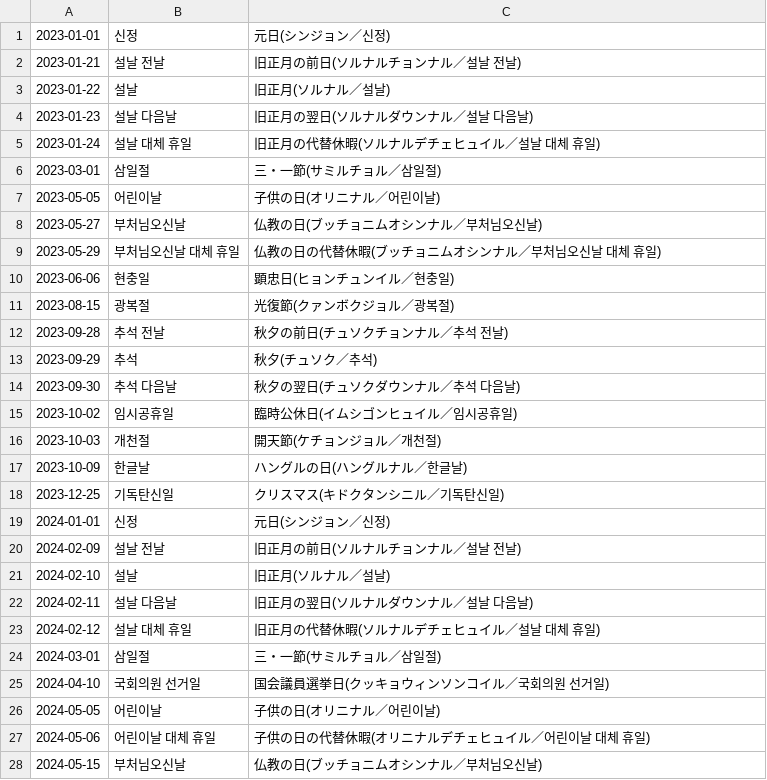
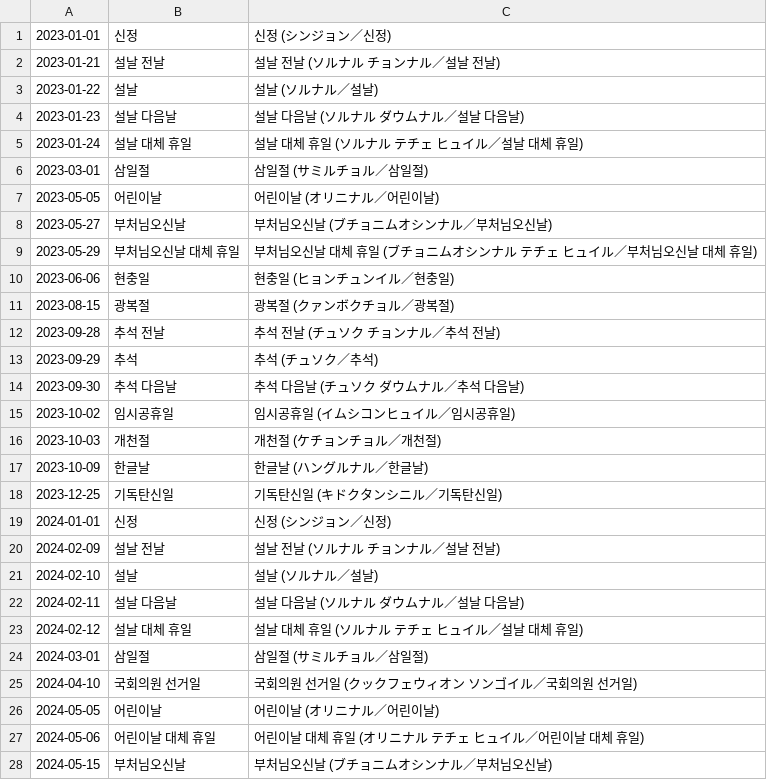
Before and after one commit to shunirr/holidays-kr, a CSV file: date.csv, drawn as a sheet; only a part is shown; the diff covers the shown part only.

```diff
--- a/date.csv
+++ b/date.csv
@@ -1,28 +1,28 @@
-2023-01-01,신정,元日(シンジョン／신정)
-2023-01-21,설날 전날,旧正月の前日(ソルナルチョンナル／설날 전날)
-2023-01-22,설날,旧正月(ソルナル／설날)
-2023-01-23,설날 다음날,旧正月の翌日(ソルナルダウンナル／설날 다음날)
-2023-01-24,설날 대체 휴일,旧正月の代替休暇(ソルナルデチェヒュイル／설날 대체 휴일)
-2023-03-01,삼일절,三・一節(サミルチョル／삼일절)
-2023-05-05,어린이날,子供の日(オリニナル／어린이날)
-2023-05-27,부처님오신날,仏教の日(ブッチョニムオシンナル／부처님오신날)
-2023-05-29,부처님오신날 대체 휴일,仏教の日の代替休暇(ブッチョニムオシンナル／부처님오신날 대체 휴일)
-2023-06-06,현충일,顕忠日(ヒョンチュンイル／현충일)
-2023-08-15,광복절,光復節(クァンボクジョル／광복절)
-2023-09-28,추석 전날,秋夕の前日(チュソクチョンナル／추석 전날)
-2023-09-29,추석,秋夕(チュソク／추석)
-2023-09-30,추석 다음날,秋夕の翌日(チュソクダウンナル／추석 다음날)
-2023-10-02,임시공휴일,臨時公休日(イムシゴンヒュイル／임시공휴일)
-2023-10-03,개천절,開天節(ケチョンジョル／개천절)
-2023-10-09,한글날,ハングルの日(ハングルナル／한글날)
-2023-12-25,기독탄신일,クリスマス(キドクタンシニル／기독탄신일)
-2024-01-01,신정,元日(シンジョン／신정)
-2024-02-09,설날 전날,旧正月の前日(ソルナルチョンナル／설날 전날)
-2024-02-10,설날,旧正月(ソルナル／설날)
-2024-02-11,설날 다음날,旧正月の翌日(ソルナルダウンナル／설날 다음날)
-2024-02-12,설날 대체 휴일,旧正月の代替休暇(ソルナルデチェヒュイル／설날 대체 휴일)
-2024-03-01,삼일절,三・一節(サミルチョル／삼일절)
-2024-04-10,국회의원 선거일,国会議員選挙日(クッキョウィンソンコイル／국회의원 선거일)
-2024-05-05,어린이날,子供の日(オリニナル／어린이날)
-2024-05-06,어린이날 대체 휴일,子供の日の代替休暇(オリニナルデチェヒュイル／어린이날 대체 휴일)
-2024-05-15,부처님오신날,仏教の日(ブッチョニムオシンナル／부처님오신날)
+2023-01-01,신정,신정 (シンジョン／신정)
+2023-01-21,설날 전날,설날 전날 (ソルナル チョンナル／설날 전날)
+2023-01-22,설날,설날 (ソルナル／설날)
+2023-01-23,설날 다음날,설날 다음날 (ソルナル ダウムナル／설날 다음날)
+2023-01-24,설날 대체 휴일,설날 대체 휴일 (ソルナル テチェ ヒュイル／설날 대체 휴일)
+2023-03-01,삼일절,삼일절 (サミルチョル／삼일절)
+2023-05-05,어린이날,어린이날 (オリニナル／어린이날)
+2023-05-27,부처님오신날,부처님오신날 (ブチョニムオシンナル／부처님오신날)
+2023-05-29,부처님오신날 대체 휴일,부처님오신날 대체 휴일 (ブチョニムオシンナル テチェ ヒュイル／부처님오신날 대체 휴일)
+2023-06-06,현충일,현충일 (ヒョンチュンイル／현충일)
+2023-08-15,광복절,광복절 (クァンボクチョル／광복절)
+2023-09-28,추석 전날,추석 전날 (チュソク チョンナル／추석 전날)
+2023-09-29,추석,추석 (チュソク／추석)
+2023-09-30,추석 다음날,추석 다음날 (チュソク ダウムナル／추석 다음날)
+2023-10-02,임시공휴일,임시공휴일 (イムシコンヒュイル／임시공휴일)
+2023-10-03,개천절,개천절 (ケチョンチョル／개천절)
+2023-10-09,한글날,한글날 (ハングルナル／한글날)
+2023-12-25,기독탄신일,기독탄신일 (キドクタンシニル／기독탄신일)
+2024-01-01,신정,신정 (シンジョン／신정)
+2024-02-09,설날 전날,설날 전날 (ソルナル チョンナル／설날 전날)
+2024-02-10,설날,설날 (ソルナル／설날)
+2024-02-11,설날 다음날,설날 다음날 (ソルナル ダウムナル／설날 다음날)
+2024-02-12,설날 대체 휴일,설날 대체 휴일 (ソルナル テチェ ヒュイル／설날 대체 휴일)
+2024-03-01,삼일절,삼일절 (サミルチョル／삼일절)
+2024-04-10,국회의원 선거일,국회의원 선거일 (クックフェウィオン ソンゴイル／국회의원 선거일)
+2024-05-05,어린이날,어린이날 (オリニナル／어린이날)
+2024-05-06,어린이날 대체 휴일,어린이날 대체 휴일 (オリニナル テチェ ヒュイル／어린이날 대체 휴일)
+2024-05-15,부처님오신날,부처님오신날 (ブチョニムオシンナル／부처님오신날)
```
Also changed, not shown: 29 edited cells elsewhere in this file, datetime.csv, 4 other files.
